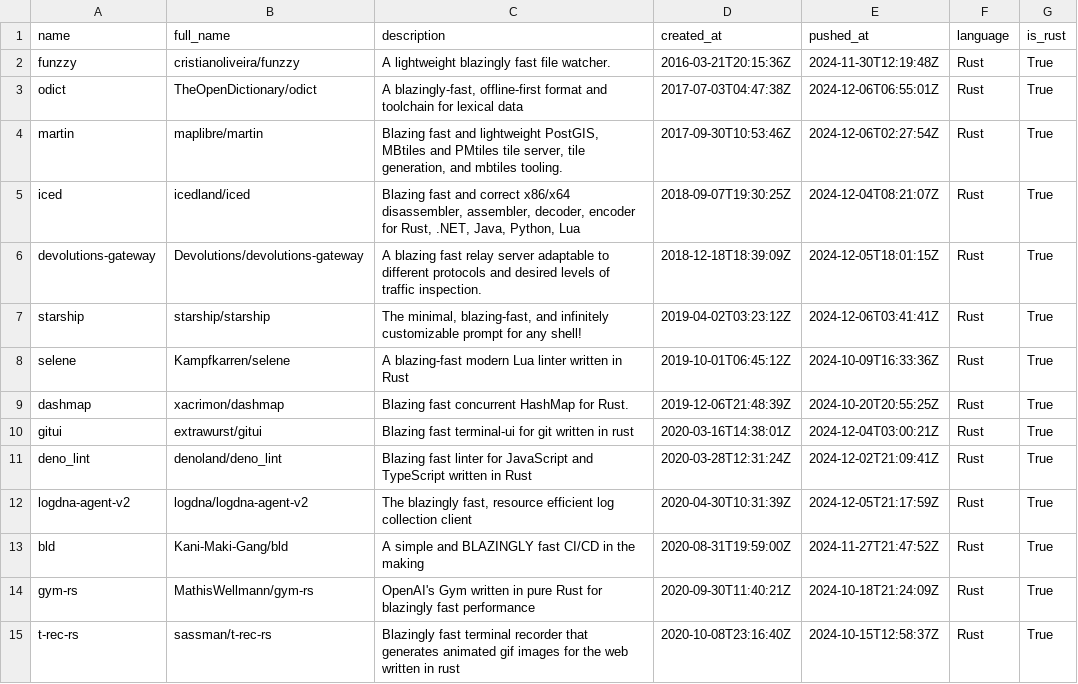
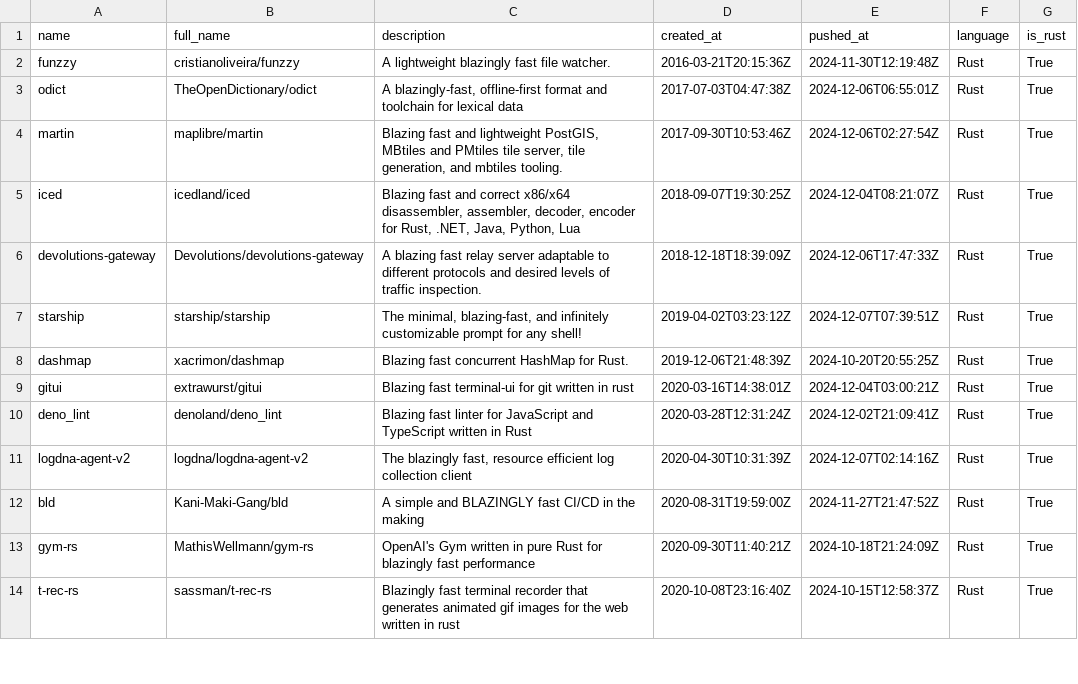
Before and after one commit to ninpnin/days-since-blazingly-fast, a CSV file: data/frameworks_sorted.csv, drawn as a sheet; only a part is shown; the diff covers the shown part only.

```diff
--- a/data/frameworks_sorted.csv
+++ b/data/frameworks_sorted.csv
@@ -5,5 +5,4 @@ martin,maplibre/martin,"Blazing fast and lightweight PostGIS, MBtiles and PMtile
 iced,icedland/iced,"Blazing fast and correct x86/x64 disassembler, assembler, decoder, encoder for Rust, .NET, Java, Python, Lua",2018-09-07T19:30:25Z,2024-12-04T08:21:07Z,Rust,True
-devolutions-gateway,Devolutions/devolutions-gateway,A blazing fast relay server adaptable to different protocols and desired levels of traffic inspection.,2018-12-18T18:39:09Z,2024-12-05T18:01:15Z,Rust,True
-starship,starship/starship,"  The minimal, blazing-fast, and infinitely customizable prompt for any shell!",2019-04-02T03:23:12Z,2024-12-06T03:41:41Z,Rust,True
-selene,Kampfkarren/selene,A blazing-fast modern Lua linter written in Rust,2019-10-01T06:45:12Z,2024-10-09T16:33:36Z,Rust,True
+devolutions-gateway,Devolutions/devolutions-gateway,A blazing fast relay server adaptable to different protocols and desired levels of traffic inspection.,2018-12-18T18:39:09Z,2024-12-06T17:47:33Z,Rust,True
+starship,starship/starship,"  The minimal, blazing-fast, and infinitely customizable prompt for any shell!",2019-04-02T03:23:12Z,2024-12-07T07:39:51Z,Rust,True
 dashmap,xacrimon/dashmap,Blazing fast concurrent HashMap for Rust.,2019-12-06T21:48:39Z,2024-10-20T20:55:25Z,Rust,True
@@ -11,3 +10,3 @@ gitui,extrawurst/gitui,Blazing  fast terminal-ui for git written in rust ,2020-0
 deno_lint,denoland/deno_lint,Blazing fast linter for JavaScript and TypeScript written in Rust,2020-03-28T12:31:24Z,2024-12-02T21:09:41Z,Rust,True
-logdna-agent-v2,logdna/logdna-agent-v2,"The blazingly fast, resource efficient log collection client",2020-04-30T10:31:39Z,2024-12-05T21:17:59Z,Rust,True
+logdna-agent-v2,logdna/logdna-agent-v2,"The blazingly fast, resource efficient log collection client",2020-04-30T10:31:39Z,2024-12-07T02:14:16Z,Rust,True
 bld,Kani-Maki-Gang/bld,A simple and BLAZINGLY fast CI/CD in the making,2020-08-31T19:59:00Z,2024-11-27T21:47:52Z,Rust,True
```
Also changed, not shown: 6 added rows, 2 removed rows and 30 edited cells elsewhere in this file, data/aggregated_results.csv, data/sample.csv, 6 other files.
